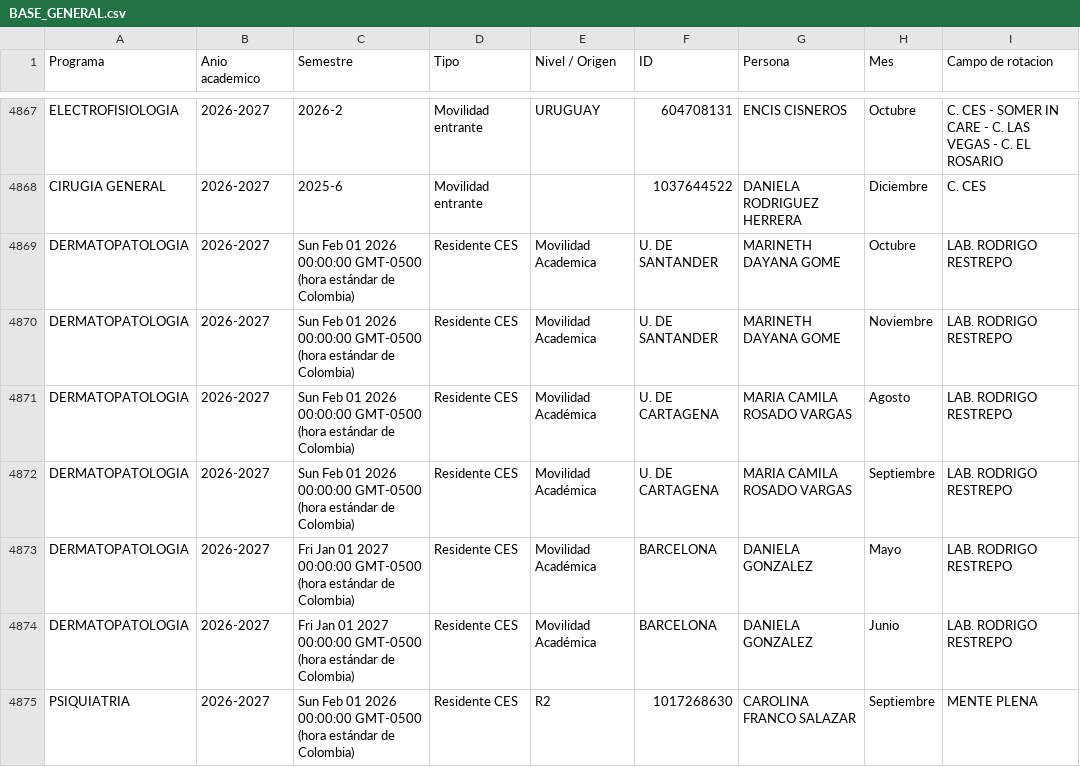
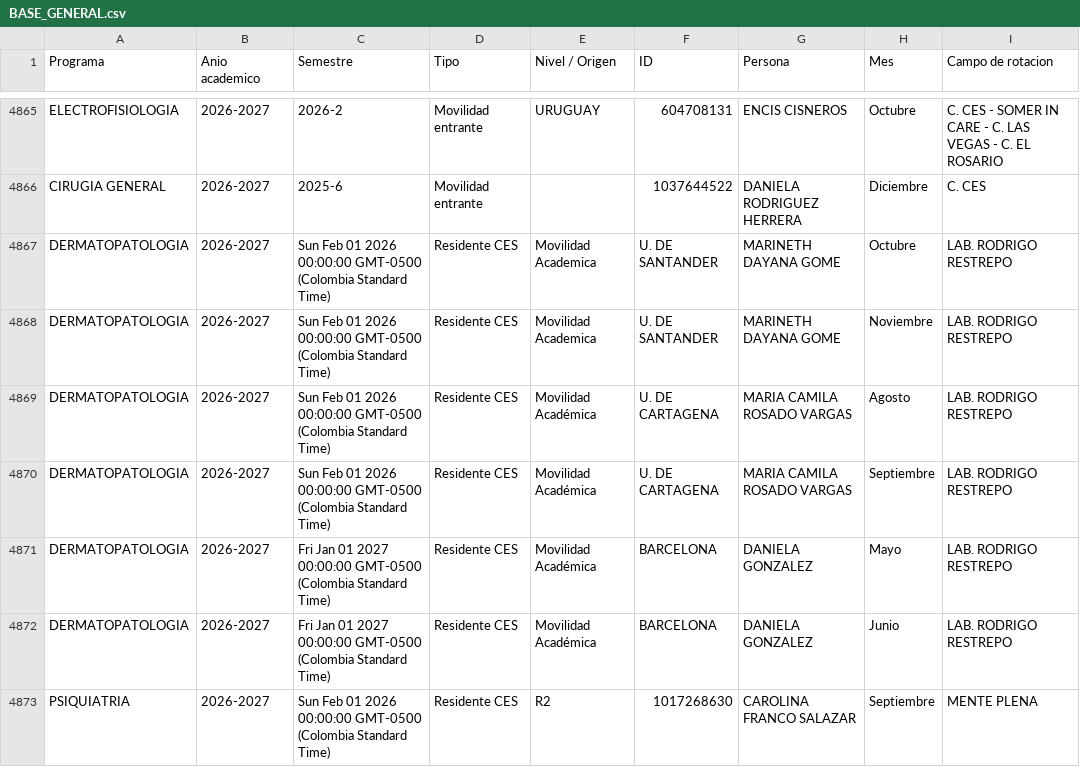
Before and after one commit to posgradosces/posgrados-ces, a CSV file: datos/BASE_GENERAL.csv, drawn as a sheet; only a part is shown, gaps mark what is left out; addresses are those after the commit; the diff covers the shown part only; the diff names each change by its address in the sheet, - before the commit and + after, or states it on an @@ line.

Commit message:
Actualización desde Google Sheets — 2026-08-20 12:12:08

```diff
--- a/datos/BASE_GENERAL.csv
+++ b/datos/BASE_GENERAL.csv
-C4867:C4870 (Semestre): …00:00:00 GMT-0500 (hora estándar de Colombia)
+C4867:C4870 (Semestre): …00:00:00 GMT-0500 (Colombia Standard Time)
-C4871:C4872 (Semestre): …00:00:00 GMT-0500 (hora estándar de Colombia)
+C4871:C4872 (Semestre): …00:00:00 GMT-0500 (Colombia Standard Time)
-C4873 (Semestre): …00:00:00 GMT-0500 (hora estándar de Colombia)
+C4873 (Semestre): …00:00:00 GMT-0500 (Colombia Standard Time)
```
Also changed, not shown: 3 added rows, 2 removed rows and 52 edited cells elsewhere in this file.
